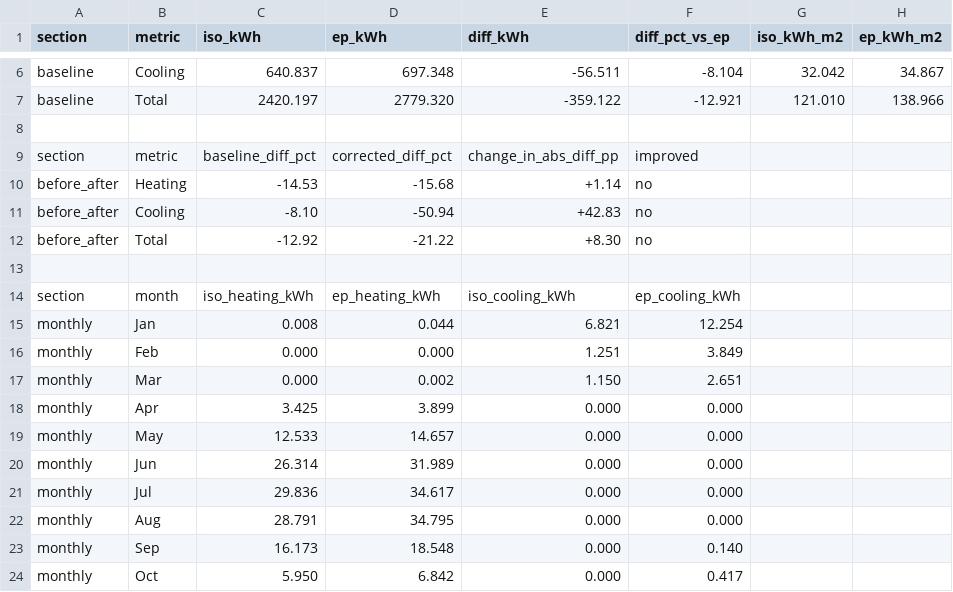
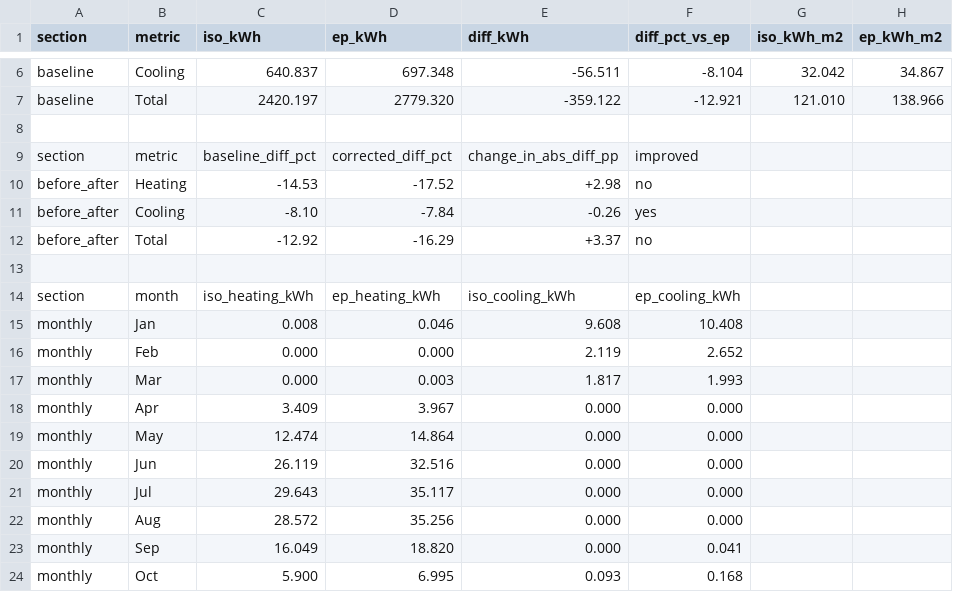
Before and after one commit to samiraghafarigousheh-sys/AIB, a CSV file: results/paper/validation_corrected/validation_corrected.csv, drawn as a sheet; only a part is shown, gaps mark what is left out; the diff covers the shown part only.

```diff
--- a/results/paper/validation_corrected/validation_corrected.csv
+++ b/results/paper/validation_corrected/validation_corrected.csv
@@ -9,16 +9,16 @@ baseline,Total,2420.197,2779.320,-359.122,-12.921,121.010,138.966
 section,metric,baseline_diff_pct,corrected_diff_pct,change_in_abs_diff_pp,improved
-before_after,Heating,-14.53,-15.68,+1.14,no
-before_after,Cooling,-8.10,-50.94,+42.83,no
-before_after,Total,-12.92,-21.22,+8.30,no
+before_after,Heating,-14.53,-17.52,+2.98,no
+before_after,Cooling,-8.10,-7.84,-0.26,yes
+before_after,Total,-12.92,-16.29,+3.37,no
 
 section,month,iso_heating_kWh,ep_heating_kWh,iso_cooling_kWh,ep_cooling_kWh
-monthly,Jan,0.008,0.044,6.821,12.254
-monthly,Feb,0.000,0.000,1.251,3.849
-monthly,Mar,0.000,0.002,1.150,2.651
-monthly,Apr,3.425,3.899,0.000,0.000
-monthly,May,12.533,14.657,0.000,0.000
-monthly,Jun,26.314,31.989,0.000,0.000
-monthly,Jul,29.836,34.617,0.000,0.000
-monthly,Aug,28.791,34.795,0.000,0.000
-monthly,Sep,16.173,18.548,0.000,0.140
-monthly,Oct,5.950,6.842,0.000,0.417
+monthly,Jan,0.008,0.046,9.608,10.408
+monthly,Feb,0.000,0.000,2.119,2.652
+monthly,Mar,0.000,0.003,1.817,1.993
+monthly,Apr,3.409,3.967,0.000,0.000
+monthly,May,12.474,14.864,0.000,0.000
+monthly,Jun,26.119,32.516,0.000,0.000
+monthly,Jul,29.643,35.117,0.000,0.000
+monthly,Aug,28.572,35.256,0.000,0.000
+monthly,Sep,16.049,18.820,0.000,0.041
+monthly,Oct,5.900,6.995,0.093,0.168
```
Also changed, not shown: 3 added rows, 3 removed rows and 7 edited cells elsewhere in this file, results/paper/trajectory_v2/comparison.csv, 37 other files.
